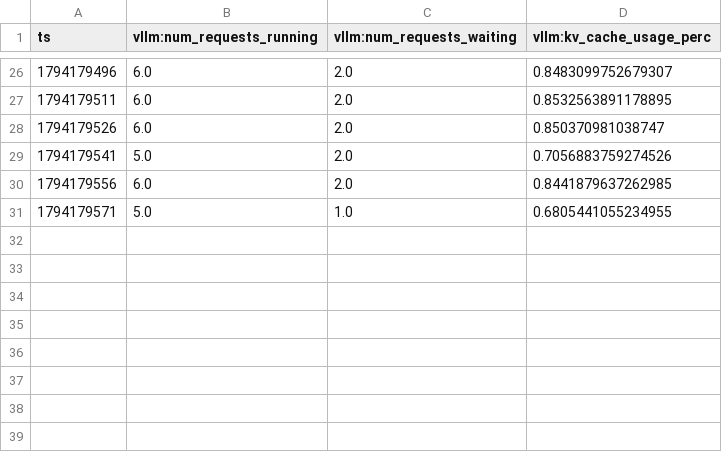
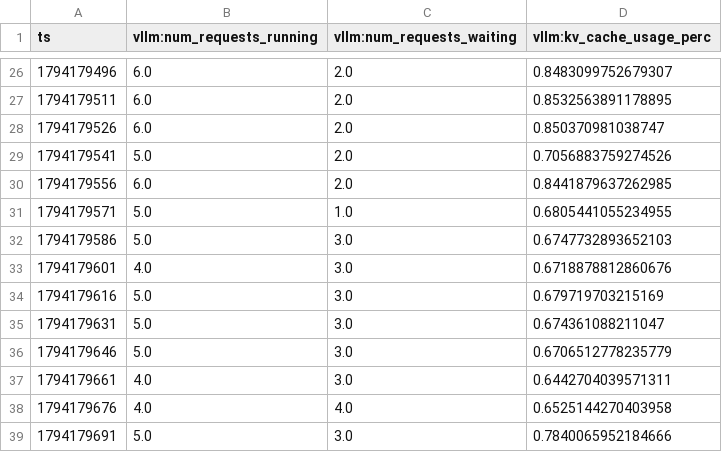
Before and after one commit to yimianxyz/llm-host, a CSV file: results/raw/glm53-w4a8-4xh200/s5a-l7-dspark/agentic_c8.gauges.csv, drawn as a sheet; only a part is shown, gaps mark what is left out.

```diff
--- a/results/raw/glm53-w4a8-4xh200/s5a-l7-dspark/agentic_c8.gauges.csv
+++ b/results/raw/glm53-w4a8-4xh200/s5a-l7-dspark/agentic_c8.gauges.csv
@@ -31 +31,9 @@ ts,vllm:num_requests_running,vllm:num_requests_waiting,vllm:kv_cache_usage_perc
 1794179571,5.0,1.0,0.6805441055234955
+1794179586,5.0,3.0,0.6747732893652103
+1794179601,4.0,3.0,0.6718878812860676
+1794179616,5.0,3.0,0.679719703215169
+1794179631,5.0,3.0,0.674361088211047
+1794179646,5.0,3.0,0.6706512778235779
+1794179661,4.0,3.0,0.6442704039571311
+1794179676,4.0,4.0,0.6525144270403958
+1794179691,5.0,3.0,0.7840065952184666
```
Also changed, not shown: 1 other file.
